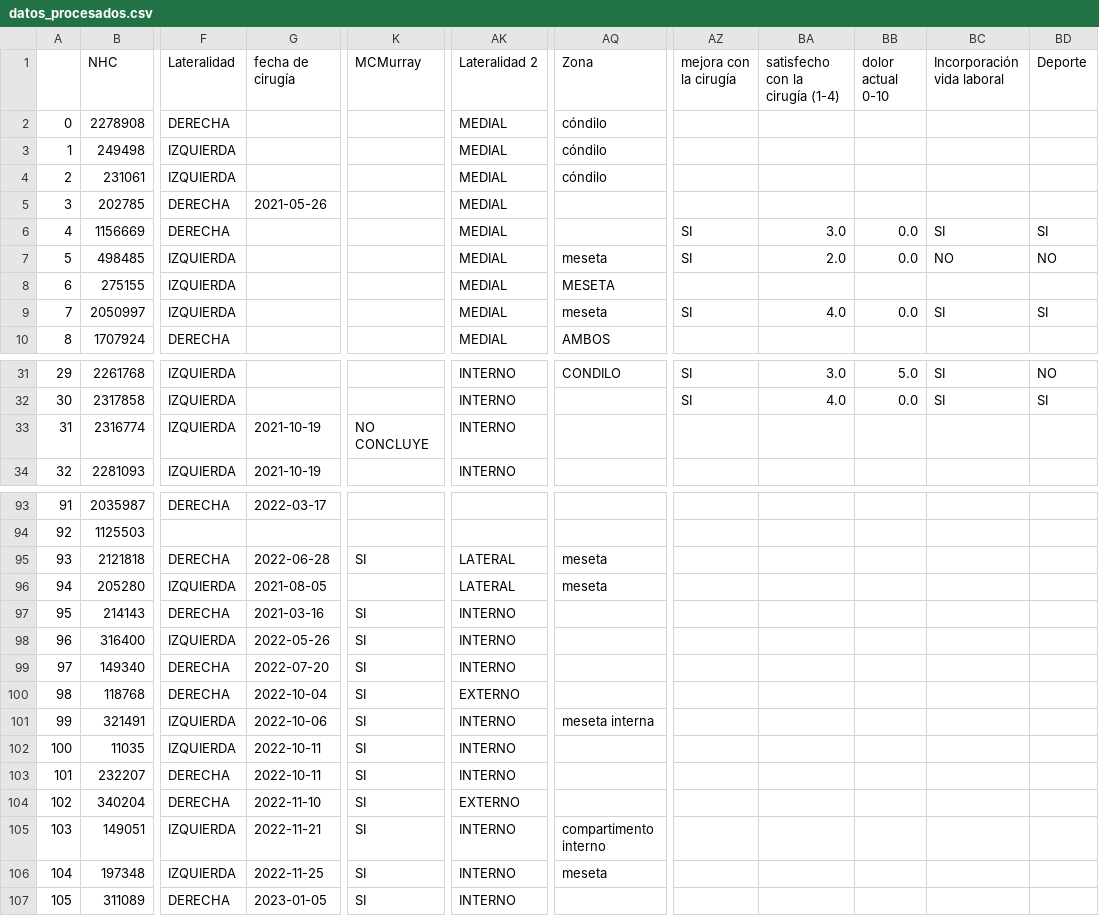
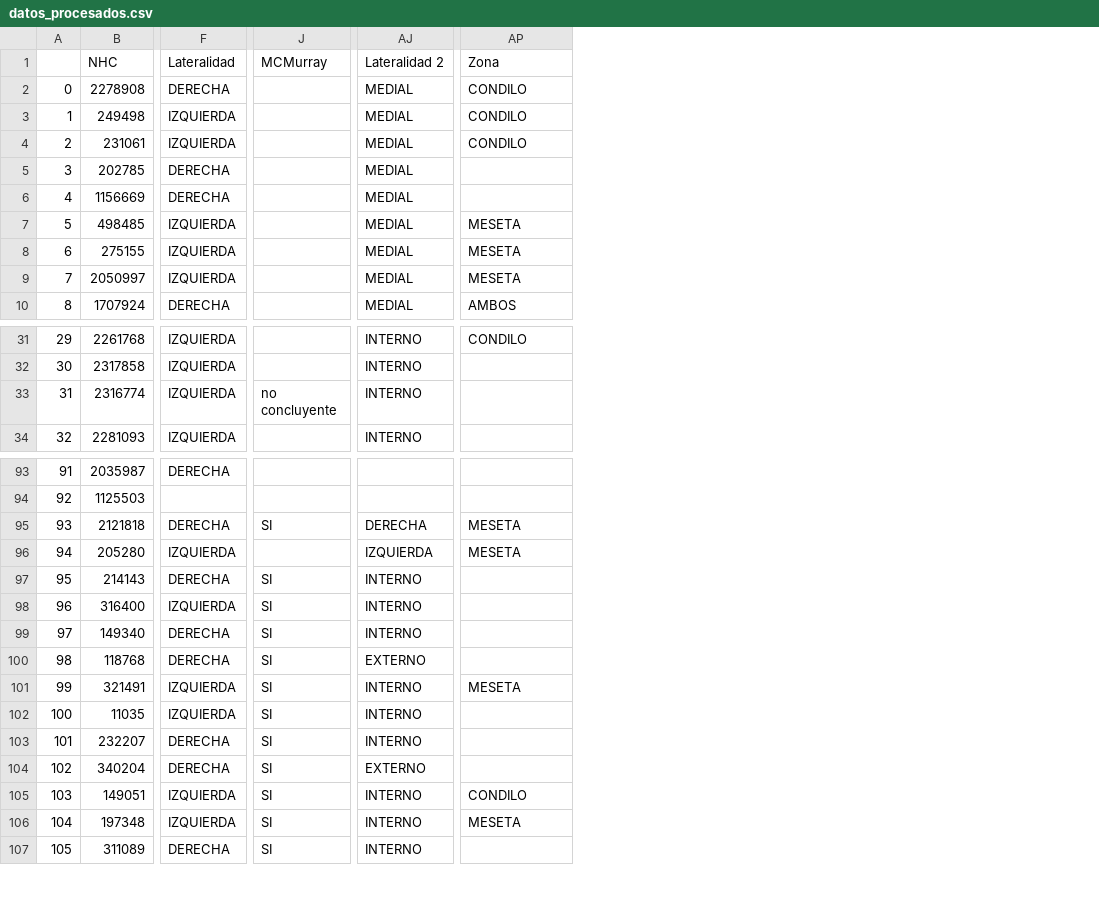
Before and after one commit to magafrica/knee_ai, a CSV file: data/datos_procesados.csv, drawn as a sheet; only a part is shown, gaps mark what is left out; removed rows and columns are numbered as before the commit, all else as after; the diff covers the shown part only; the diff names each change by its address in the sheet, - before the commit and + after, or states it on an @@ line.

Commit message:
data processing cleaned

```diff
--- a/data/datos_procesados.csv
+++ b/data/datos_procesados.csv
-column G (fecha de cirugía), row 5: 2021-05-26; rows 33-34: 2021-10-19 | 2021-10-19; rows 93-107: 2022-03-17 |  | 2022-06-28 | 2021-08-05 | 2021-03-16 | 2022-05-26 | 2022-07-20 | 2022-10-04 | 2022-10-06 | 2022-10-11 | 2022-10-11 | 2022-11-10 | 2022-11-21 | 2022-11-25 | 2023-01-05
-column AZ (mejora con la cirugía), rows 6-9: SI | SI |  | SI; rows 31-32: SI | SI
-column BA (satisfecho con la cirugía (1-4)), rows 6-9: 3.0 | 2.0 |  | 4.0; rows 31-32: 3.0 | 4.0
-column BB (dolor actual 0-10), rows 6-9: 0.0 | 0.0 |  | 0.0; rows 31-32: 5.0 | 0.0
-column BC (Incorporación vida laboral), rows 6-9: SI | NO |  | SI; rows 31-32: SI | SI
-column BD (Deporte), rows 6-9: SI | NO |  | SI; rows 31-32: NO | SI
-AP2:AP4 (Zona): cóndilo
+AP2:AP4 (Zona): CONDILO
-AP7 (Zona): meseta
+AP7 (Zona): MESETA
-AP9 (Zona): meseta
+AP9 (Zona): MESETA
-J33 (MCMurray): NO CONCLUYE
+J33 (MCMurray): no concluyente
-AJ95 (Lateralidad 2): LATERAL
+AJ95 (Lateralidad 2): DERECHA
-AP95:AP96 (Zona): meseta
+AP95:AP96 (Zona): MESETA
-AJ96 (Lateralidad 2): LATERAL
+AJ96 (Lateralidad 2): IZQUIERDA
-AP101 (Zona): meseta interna
+AP101 (Zona): MESETA
-AP105 (Zona): compartimento interno
+AP105 (Zona): CONDILO
-AP106 (Zona): meseta
+AP106 (Zona): MESETA
```
Also changed, not shown: 18 edited cells elsewhere in this file, 8 other files.
